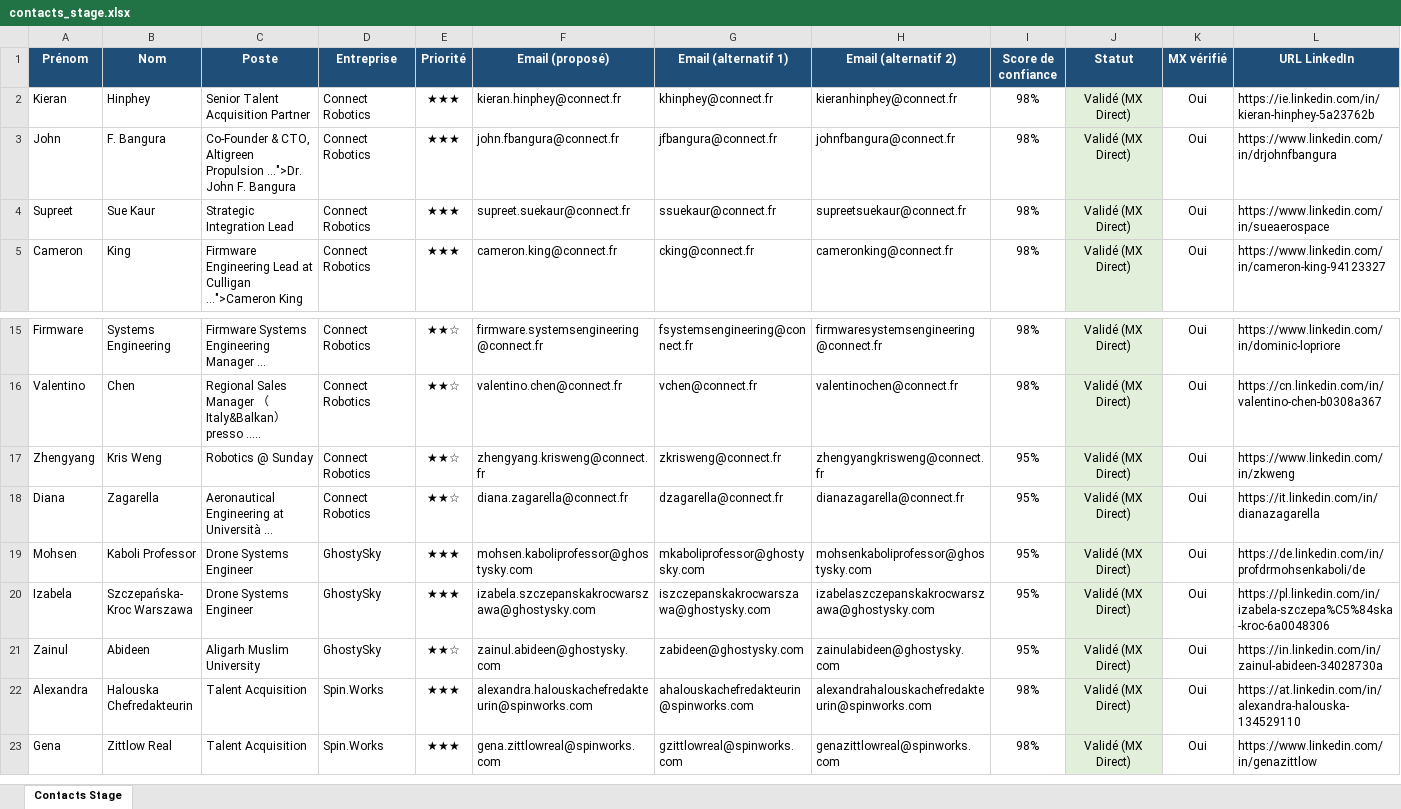
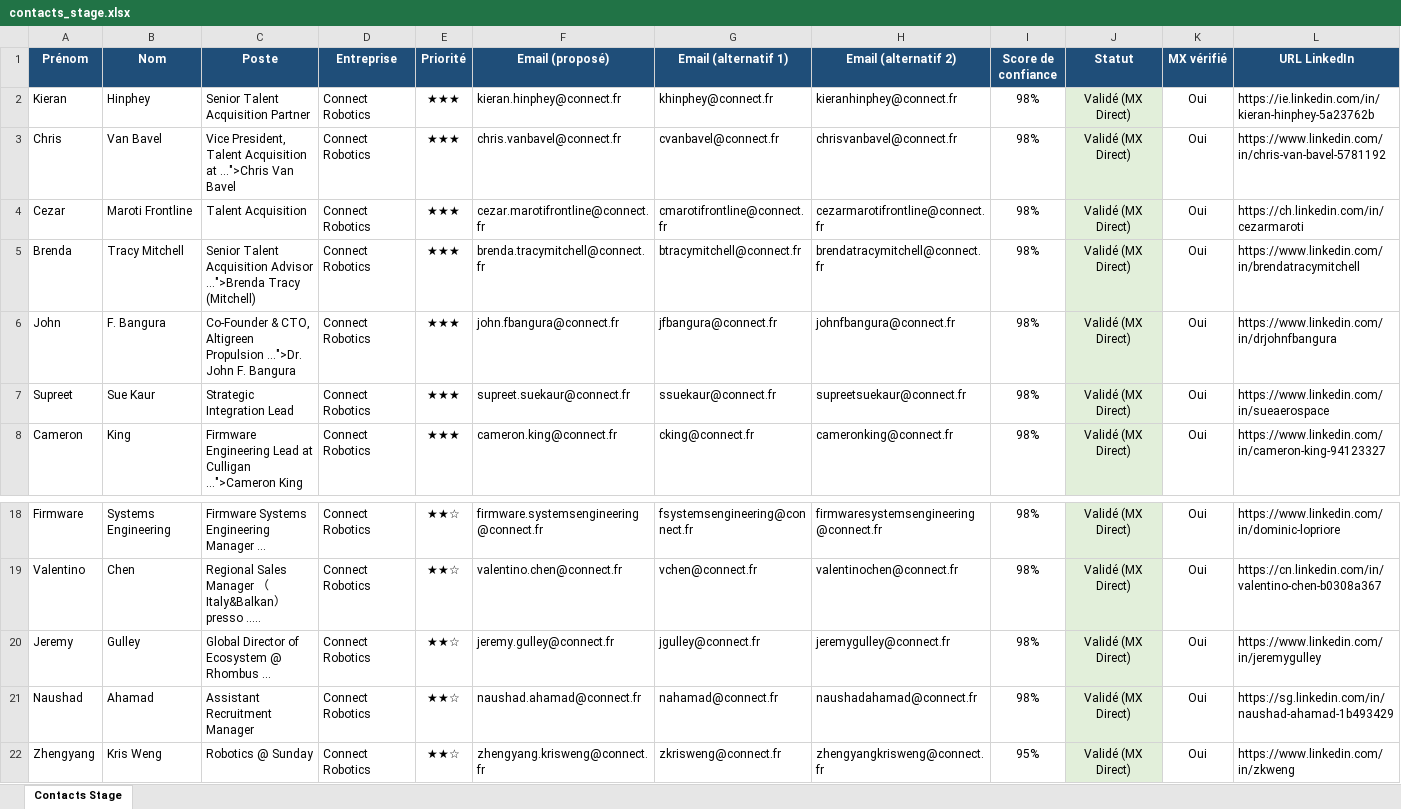
Before and after one commit to medhsiny2003/linkedin-prospector, an Excel workbook: data/contacts_stage.xlsx, sheet Contacts Stage, drawn as a sheet; only a part is shown, gaps mark what is left out; the shorter side is filled out with more unchanged rows; values as stored, in another font and other column widths than the file's, no borders; rows hold the shown columns only; the diff names each change by its address in the sheet, - before the commit and + after, or states it on an @@ line.

```diff
--- a/data/contacts_stage.xlsx (sheet Contacts Stage)
+++ b/data/contacts_stage.xlsx (sheet Contacts Stage)
+row 3: Chris | Van Bavel | Vice President, Talent Acquisition at ...">Chris Van Bavel | Connect Robotics | ★★★ | chris.vanbavel@connect.fr | cvanbavel@connect.fr | chrisvanbavel@connect.fr | 98% | Validé (MX Direct) | Oui | https://www.linkedin.com/in/chris-van-bavel-5781192
+row 4: Cezar | Maroti Frontline | Talent Acquisition | Connect Robotics | ★★★ | cezar.marotifrontline@connect.fr | cmarotifrontline@connect.fr | cezarmarotifrontline@connect.fr | 98% | Validé (MX Direct) | Oui | https://ch.linkedin.com/in/cezarmaroti
+row 5: Brenda | Tracy Mitchell | Senior Talent Acquisition Advisor ...">Brenda Tracy (Mitchell) | Connect Robotics | ★★★ | brenda.tracymitchell@connect.fr | btracymitchell@connect.fr | brendatracymitchell@connect.fr | 98% | Validé (MX Direct) | Oui | https://www.linkedin.com/in/brendatracymitchell
+row 20: Jeremy | Gulley | Global Director of Ecosystem @ Rhombus ... | Connect Robotics | ★★☆ | jeremy.gulley@connect.fr | jgulley@connect.fr | jeremygulley@connect.fr | 98% | Validé (MX Direct) | Oui | https://www.linkedin.com/in/jeremygulley
+row 21: Naushad | Ahamad | Assistant Recruitment Manager | Connect Robotics | ★★☆ | naushad.ahamad@connect.fr | nahamad@connect.fr | naushadahamad@connect.fr | 98% | Validé (MX Direct) | Oui | https://sg.linkedin.com/in/naushad-ahamad-1b493429
```
Also changed, not shown: 1 other file.
